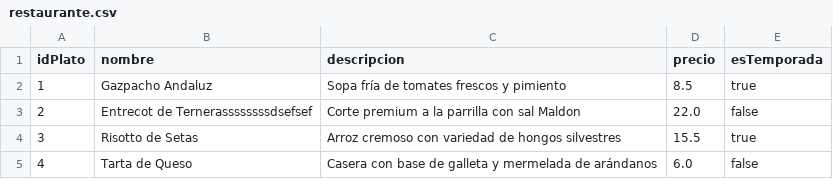
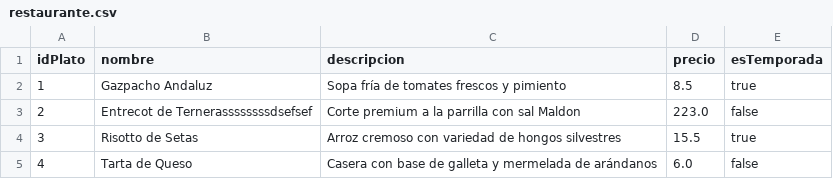
Before and after one commit to PabloSL-Git/daw1_programacion, a CSV file: Programacion en Java/tareaa37GUIpablo/src/main/java/modelos/restaurante.csv, drawn as a sheet; only a part is shown.

Commit message:
echo

```diff
--- a/Programacion en Java/tareaa37GUIpablo/src/main/java/modelos/restaurante.csv
+++ b/Programacion en Java/tareaa37GUIpablo/src/main/java/modelos/restaurante.csv
@@ -2,3 +2,3 @@
 "1","Gazpacho Andaluz","Sopa fría de tomates frescos y pimiento","8.5","true"
-"2","Entrecot de Ternerassssssssdsefsef","Corte premium a la parrilla con sal Maldon","22.0","false"
+"2","Entrecot de Ternerassssssssdsefsef","Corte premium a la parrilla con sal Maldon","223.0","false"
 "3","Risotto de Setas","Arroz cremoso con variedad de hongos silvestres","15.5","true"
```
